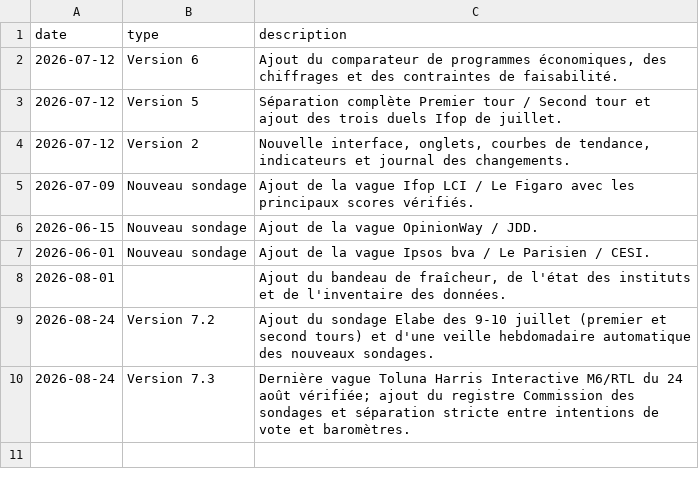
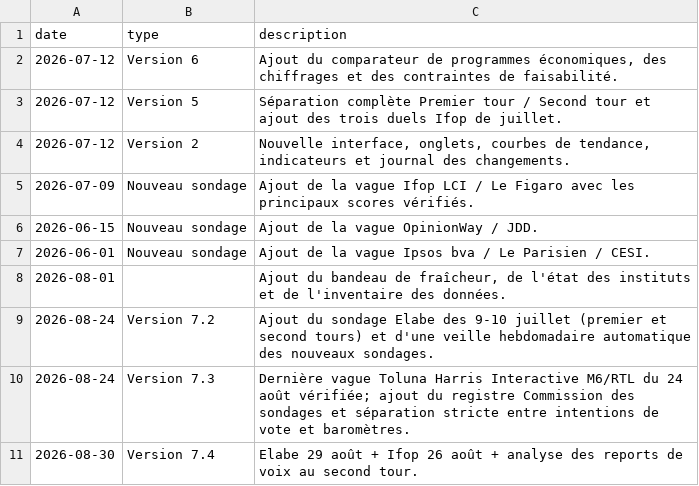
Before and after one commit to klemau84/presidentielle-2027, a CSV file: changelog.csv, drawn as a sheet.

```diff
--- a/changelog.csv
+++ b/changelog.csv
@@ -10 +10,2 @@
 2026-08-24,Version 7.3,Dernière vague Toluna Harris Interactive M6/RTL du 24 août vérifiée; ajout du registre Commission des sondages et séparation stricte entre intentions de vote et baromètres.
+2026-08-30,Version 7.4,Elabe 29 août + Ifop 26 août + analyse des reports de voix au second tour.
```
Also changed, not shown: index_commission_sondages.csv, metadonnees_application.csv, 6 other files.
